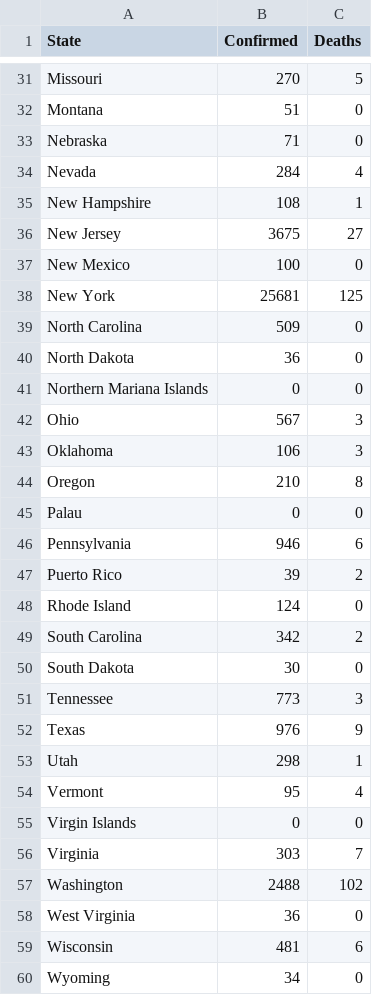
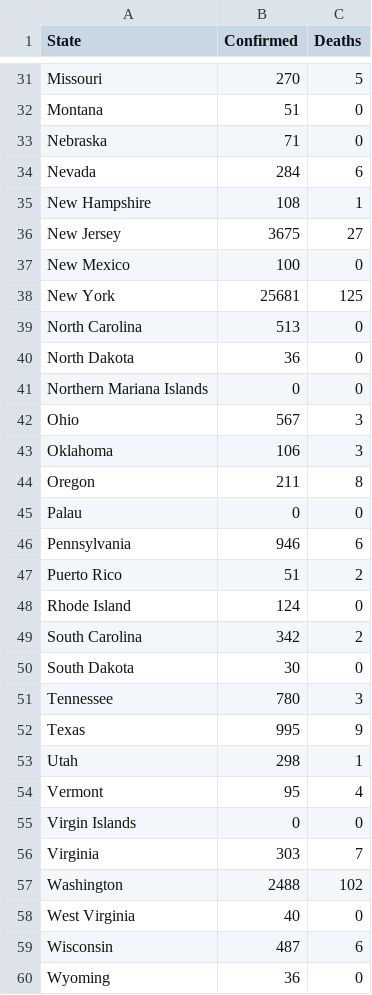
Before and after one commit to 320834/Geojson_data, a CSV file: state_confirmation_deaths.csv, drawn as a sheet; only a part is shown, gaps mark what is left out; the diff covers the shown part only.

Commit message:
new data

```diff
--- a/state_confirmation_deaths.csv
+++ b/state_confirmation_deaths.csv
@@ -33,3 +33,3 @@
 "Nebraska",71,0
-"Nevada",284,4
+"Nevada",284,6
 "New Hampshire",108,1
@@ -38,3 +38,3 @@
 "New York",25681,125
-"North Carolina",509,0
+"North Carolina",513,0
 "North Dakota",36,0
@@ -43,6 +43,6 @@
 "Oklahoma",106,3
-"Oregon",210,8
+"Oregon",211,8
 "Palau",0,0
 "Pennsylvania",946,6
-"Puerto Rico",39,2
+"Puerto Rico",51,2
 "Rhode Island",124,0
@@ -50,4 +50,4 @@
 "South Dakota",30,0
-"Tennessee",773,3
-"Texas",976,9
+"Tennessee",780,3
+"Texas",995,9
 "Utah",298,1
@@ -57,4 +57,4 @@
 "Washington",2488,102
-"West Virginia",36,0
-"Wisconsin",481,6
-"Wyoming",34,0
+"West Virginia",40,0
+"Wisconsin",487,6
+"Wyoming",36,0
```
Also changed, not shown: 3 edited cells elsewhere in this file, 1 other file.
